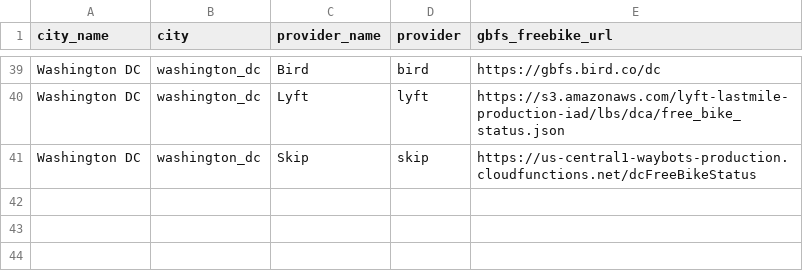
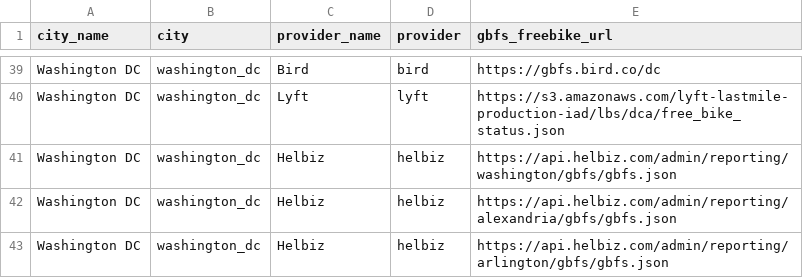
Before and after one commit to matesalazar/swarm-of-scooters, a CSV file: data/systems.csv, drawn as a sheet; only a part is shown, gaps mark what is left out.

Commit message:
Update systems.csv
Update Washington DC to include Helbiz (prev. Skip)

```diff
--- a/data/systems.csv
+++ b/data/systems.csv
@@ -40,2 +40,4 @@ Washington DC,washington_dc,Bird,bird,https://gbfs.bird.co/dc
 Washington DC,washington_dc,Lyft,lyft,https://s3.amazonaws.com/lyft-lastmile-production-iad/lbs/dca/free_bike_status.json
-Washington DC,washington_dc,Skip,skip,https://us-central1-waybots-production.cloudfunctions.net/dcFreeBikeStatus
+Washington DC,washington_dc,Helbiz,helbiz,https://api.helbiz.com/admin/reporting/washington/gbfs/gbfs.json
+Washington DC,washington_dc,Helbiz,helbiz,https://api.helbiz.com/admin/reporting/alexandria/gbfs/gbfs.json
+Washington DC,washington_dc,Helbiz,helbiz,https://api.helbiz.com/admin/reporting/arlington/gbfs/gbfs.json
```
